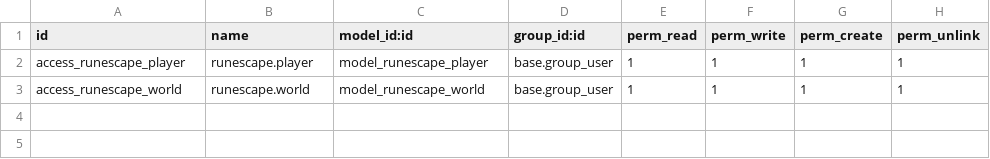
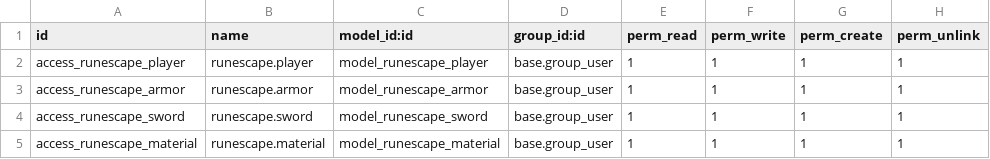
Before and after one commit to Joserra00/sge22-23, a CSV file: runescape/security/ir.model.access.csv, drawn as a sheet.

```diff
--- a/runescape/security/ir.model.access.csv
+++ b/runescape/security/ir.model.access.csv
@@ -2,2 +2,4 @@ id,name,model_id:id,group_id:id,perm_read,perm_write,perm_create,perm_unlink
 access_runescape_player,runescape.player,model_runescape_player,base.group_user,1,1,1,1
-access_runescape_world,runescape.world,model_runescape_world,base.group_user,1,1,1,1
+access_runescape_armor,runescape.armor,model_runescape_armor,base.group_user,1,1,1,1
+access_runescape_sword,runescape.sword,model_runescape_sword,base.group_user,1,1,1,1
+access_runescape_material,runescape.material,model_runescape_material,base.group_user,1,1,1,1
```
Also changed, not shown: 2 other files.
